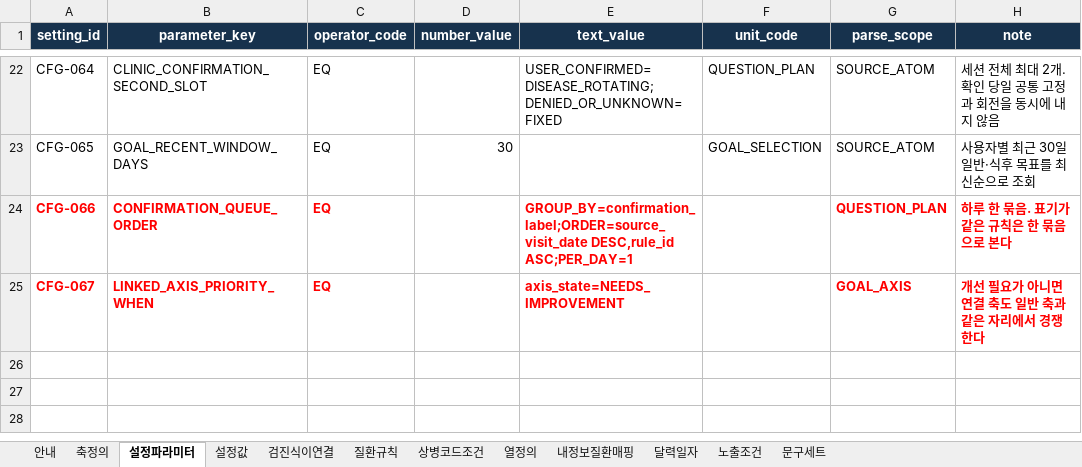
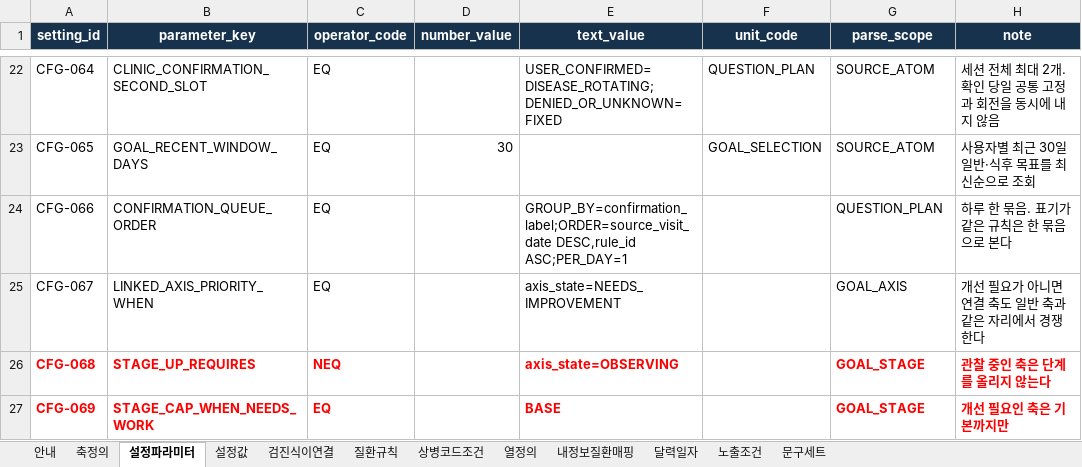
Before and after one commit to srleeinkorea/Project_maiReport, an Excel workbook: outputs/mai-report-policy/식이/maiReport_식이_참조설정데이터_v1.0.0.xlsx, sheet 설정파라미터, drawn as a sheet; only a part is shown, gaps mark what is left out; values as stored, in another font and other column widths than the file's, no borders; table styles not drawn; the diff names each change by its address in the sheet, - before the commit and + after, or states it on an @@ line.

```diff
--- a/outputs/mai-report-policy/식이/maiReport_식이_참조설정데이터_v1.0.0.xlsx (sheet 설정파라미터)
+++ b/outputs/mai-report-policy/식이/maiReport_식이_참조설정데이터_v1.0.0.xlsx (sheet 설정파라미터)
@@ A24:C25 bold: on → off, text colour: #FF0000 → black @@
@@ E24:E25 bold: on → off, text colour: #FF0000 → black @@
@@ G24:H25 bold: on → off, text colour: #FF0000 → black @@
+row 26: CFG-068 | STAGE_UP_REQUIRES | NEQ |  | axis_state=OBSERVING |  | GOAL_STAGE | 관찰 중인 축은 단계를 올리지 않는다
+row 27: CFG-069 | STAGE_CAP_WHEN_NEEDS_WORK | EQ |  | BASE |  | GOAL_STAGE | 개선 필요인 축은 기본까지만
```
Also changed, not shown: sheet 문구세트, sheet 설정값, sheet 축정의, sheet 안내, outputs/mai-report-policy/식이/maiReport_식이_개발전달_데이터계약_v1.0.0.xlsx, 3 other files.
